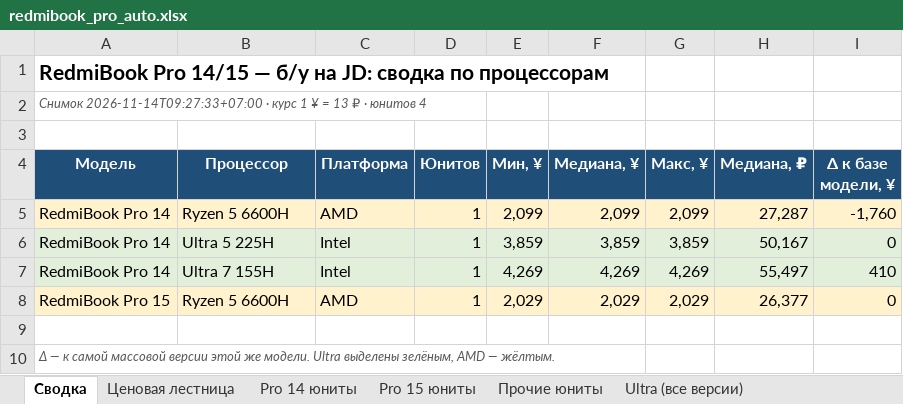
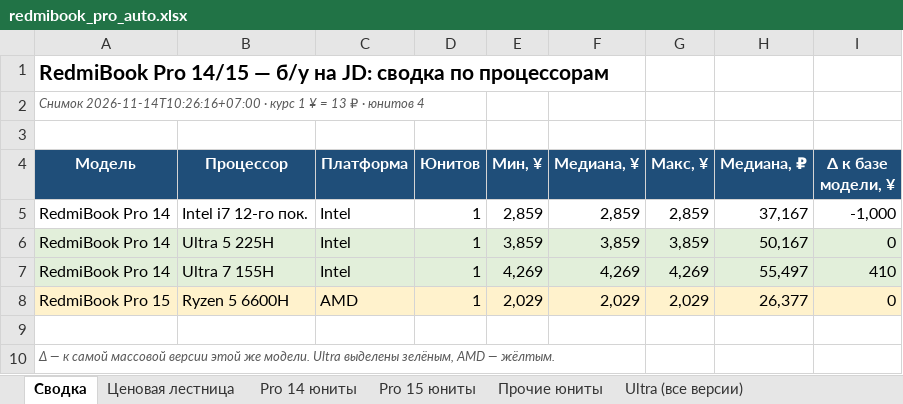
Before and after one commit to usmniko-spec/jd-laptops, an Excel workbook: redmibook_pro_auto.xlsx, sheet Сводка, drawn as a sheet; values as stored, in another font and other column widths than the file's, no borders; charts and pictures not drawn; removed rows and columns are numbered as before the commit, all else as after; the diff names each change by its address in the sheet, - before the commit and + after, or states it on an @@ line.

```diff
--- a/redmibook_pro_auto.xlsx (sheet Сводка)
+++ b/redmibook_pro_auto.xlsx (sheet Сводка)
-A2 (Модель): Снимок 2026-11-14T09:27:33+07:00 · курс…
+A2 (Модель): Снимок 2026-11-14T10:26:16+07:00 · курс…
-row 5: RedmiBook Pro 14 | Ryzen 5 6600H | AMD | 1 | 2,099 | 2,099 | 2,099 | 27,287 | -1,760
+row 5: RedmiBook Pro 14 | Intel i7 12-го пок. | Intel | 1 | 2,859 | 2,859 | 2,859 | 37,167 | -1,000
```
Also changed, not shown: sheet Движение все Pro, sheet Фокус 6600H-6800H-Ultra, sheet Движение юнитов, sheet Pro 14 юниты, sheet Лоты без паспортов, sheet Динамика, 3 more sheets, 4 other files.
